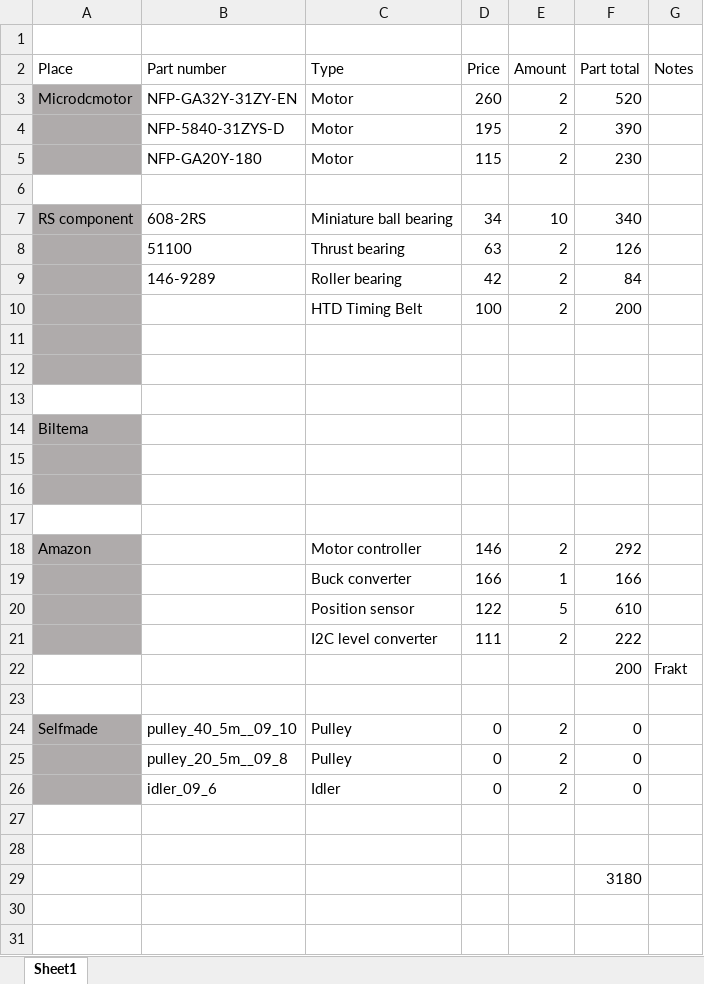
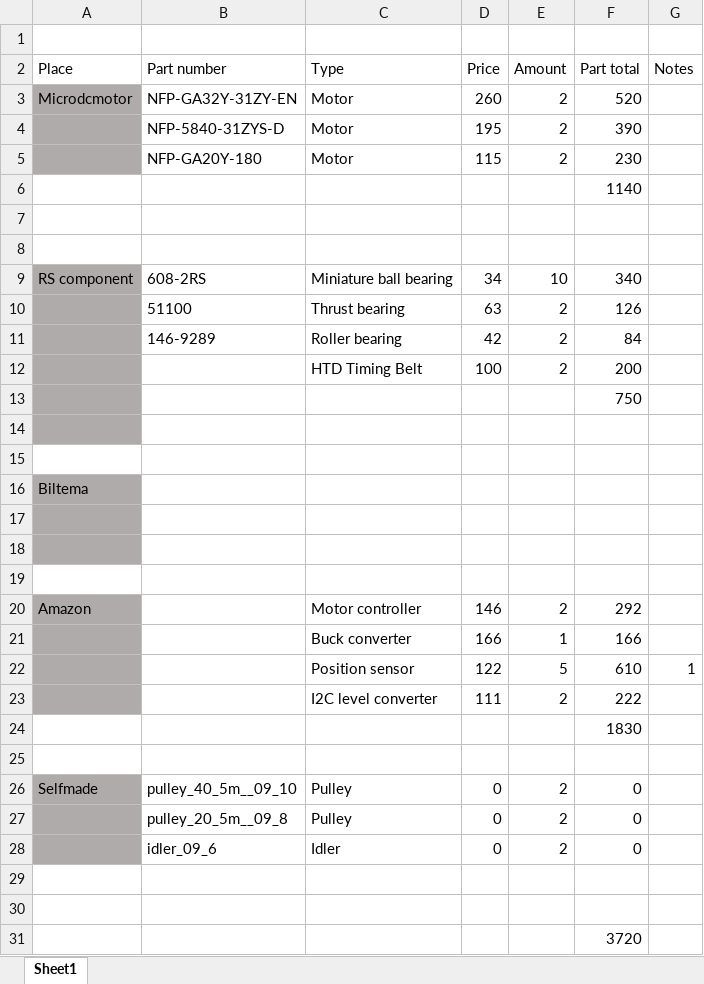
Before and after one commit to DAwesomEL/BachelorProsjekt, an Excel workbook: Budsjett.xlsx, sheet Sheet1, drawn as a sheet; values as stored, in another font and other column widths than the file's, no borders; removed rows and columns are numbered as before the commit, all else as after; the diff names each change by its address in the sheet, - before the commit and + after, or states it on an @@ line.

```diff
--- a/Budsjett.xlsx (sheet Sheet1)
+++ b/Budsjett.xlsx (sheet Sheet1)
+row 6:  |  |  |  |  | 1140
+row 7: (empty)
-F13 (Part total): (empty)
+F13 (Part total): 750
-G22 (Notes): (empty)
+G22 (Notes): 1
-row 22:  |  |  |  |  | 200 | Frakt
+row 24:  |  |  |  |  | 1830
-F31 (Part total): 3180
+F31 (Part total): 3720
```
Also changed, not shown: formulas that keep their value, 10 other files.
